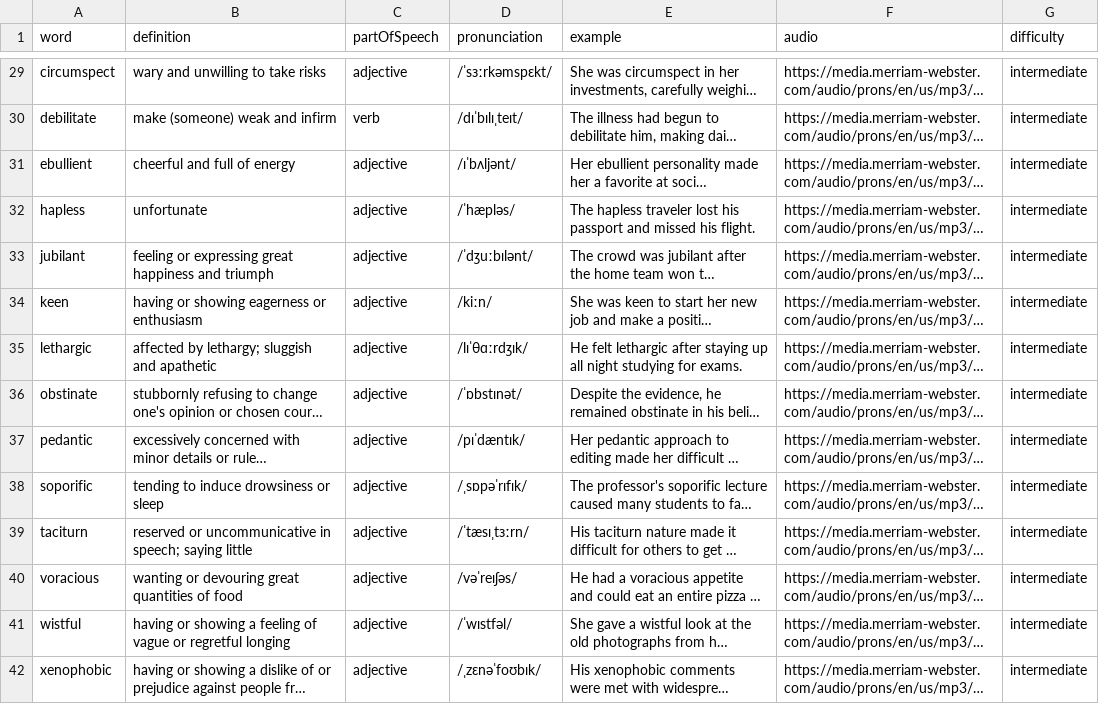
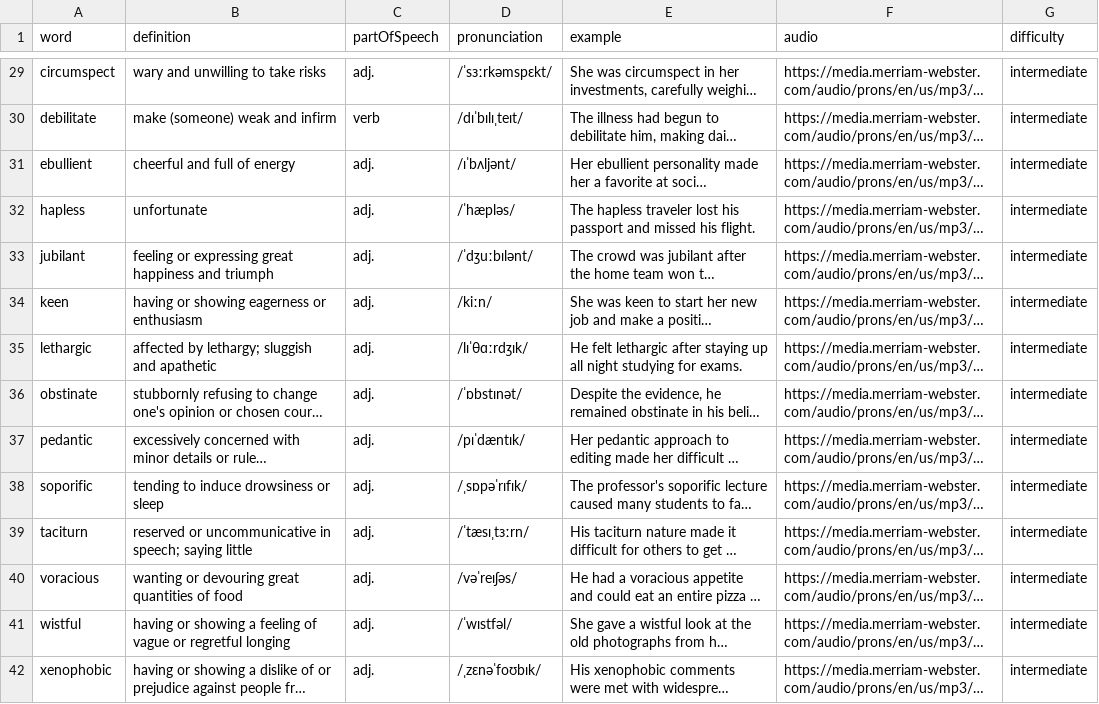
Before and after one commit to miglemr/vocabulary, a CSV file: prisma/data/words.csv, drawn as a sheet; only a part is shown, gaps mark what is left out; long unchanged cells end in …; the diff covers the shown part only; the diff names each change by its address in the sheet, - before the commit and + after, or states it on an @@ line.

```diff
--- a/prisma/data/words.csv
+++ b/prisma/data/words.csv
-C29 (partOfSpeech): adjective
+C29 (partOfSpeech): adj.
-C31:C42 (partOfSpeech): adjective
+C31:C42 (partOfSpeech): adj.
```
Also changed, not shown: 79 edited cells elsewhere in this file, 9 other files.
